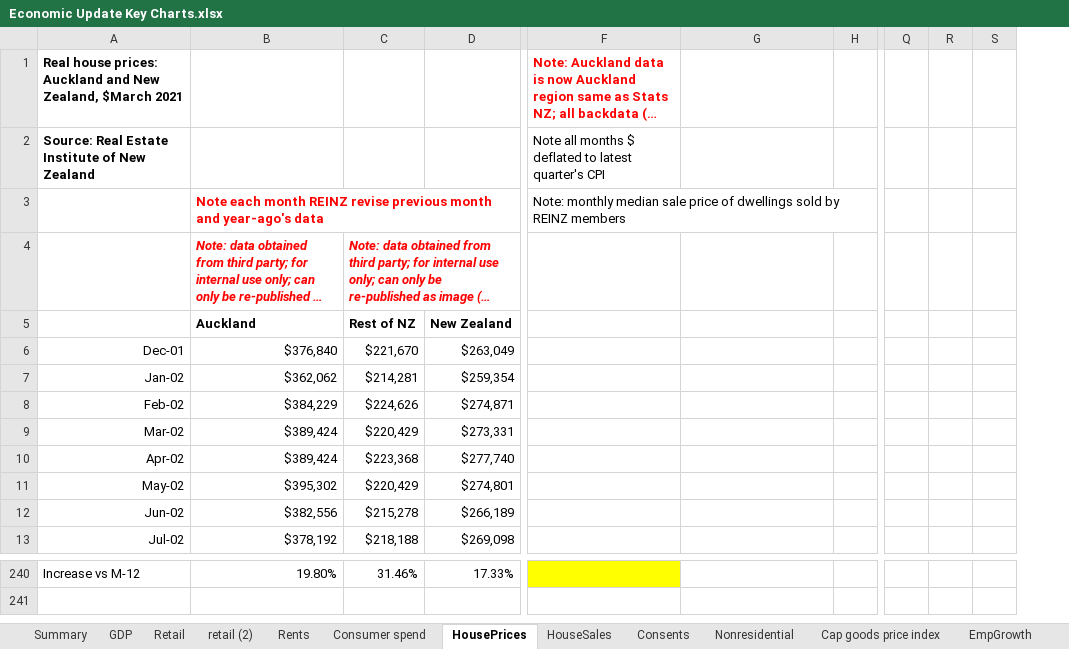
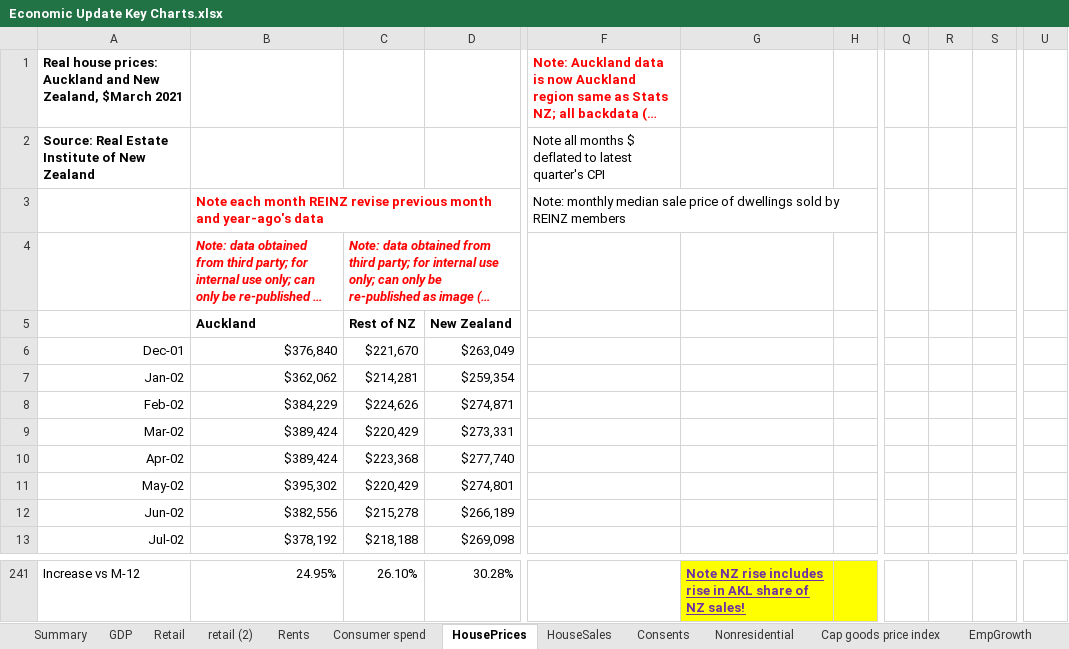
Before and after one commit to TristanMeuross/Auckland-Index-Update, an Excel workbook: data_files/Economic Update Key Charts.xlsx, sheet HousePrices, drawn as a sheet; only a part is shown, gaps mark what is left out; long unchanged cells end in …; values as stored, in another font and other column widths than the file's, no borders; charts and pictures not drawn; removed rows and columns are numbered as before the commit, all else as after; the diff covers the shown part only; the diff names each change by its address in the sheet, - before the commit and + after, or states it on an @@ line.

```diff
--- a/data_files/Economic Update Key Charts.xlsx (sheet HousePrices)
+++ b/data_files/Economic Update Key Charts.xlsx (sheet HousePrices)
-column Q, empty
-column R, empty
-column S, empty
+column Q, empty
+column R, empty
+column S, empty
+column U, empty
-B241: 19.80%
+B241: 24.95%
-C241: 31.46%
+C241: 26.10%
-D241: 17.33%
+D241: 30.28%
-F241 fill: #FFFF00
+F241 fill: none
-G241: (empty)
+G241: Note NZ rise includes rise in AKL share of NZ sales!
-G241:H241 fill: none
+G241:H241 fill: #FFFF00
```
Also changed, not shown: 2 added rows, 1 removed row, 26 edited cells and cell formats elsewhere in this sheet, sheet Rents, sheet HouseSales, sheet Consumer spend, sheet Consents, sheet Confidence, sheet Nonresidential, 1 more sheet, charts or pictures.
